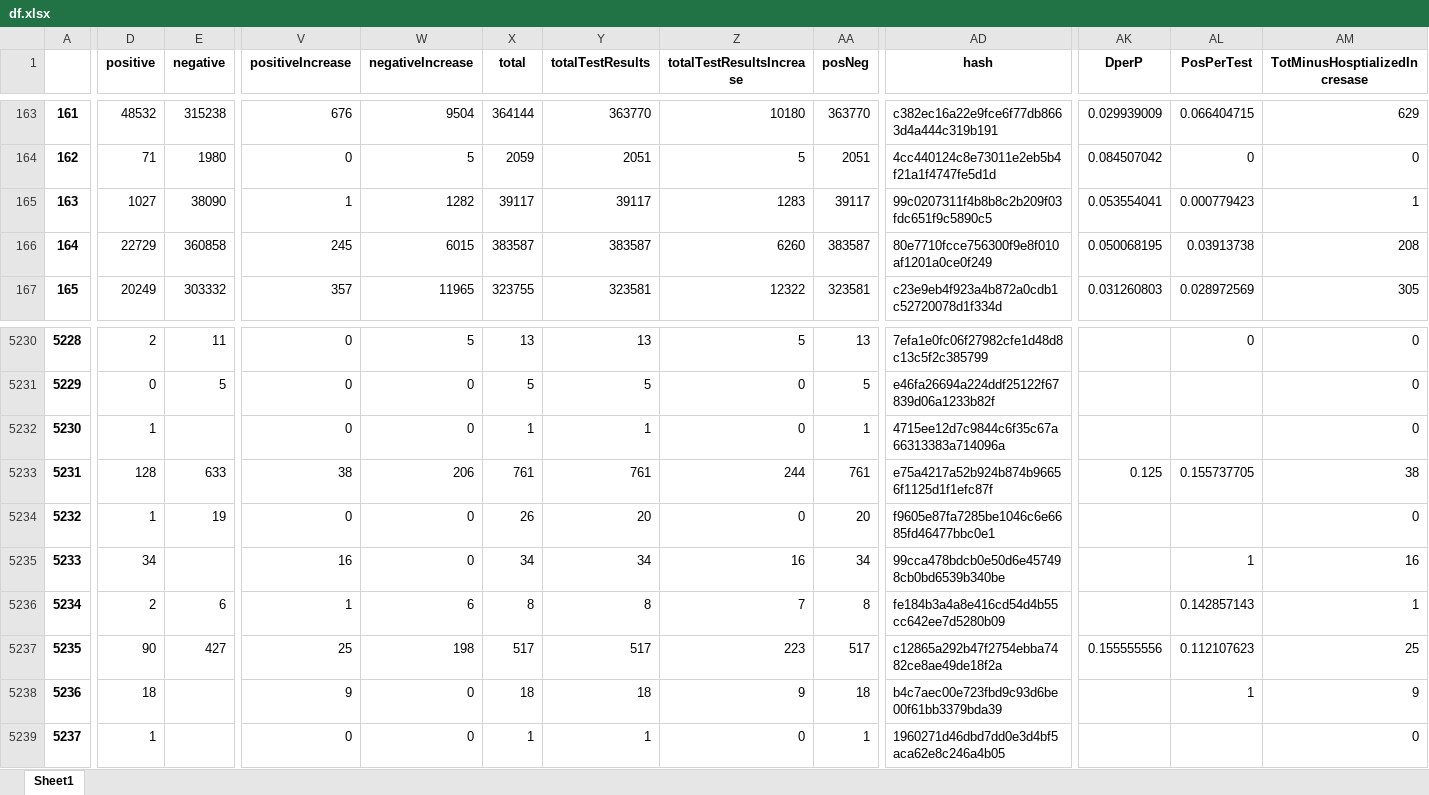
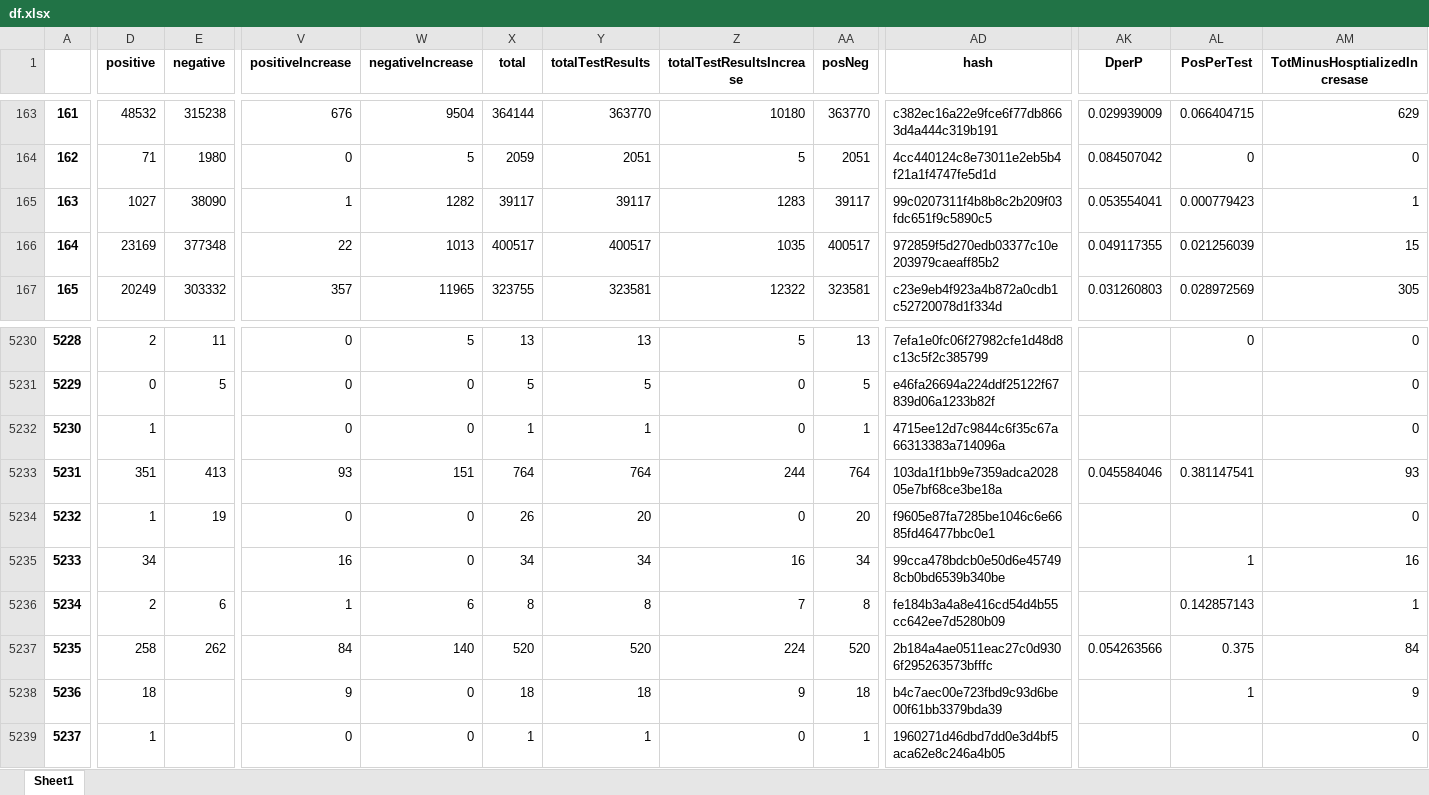
Before and after one commit to Stripling07/UT_COVID, an Excel workbook: df.xlsx, sheet Sheet1, drawn as a sheet; only a part is shown, gaps mark what is left out; values as stored, in another font and other column widths than the file's, no borders; the diff covers the shown part only; the diff names each change by its address in the sheet, - before the commit and + after, or states it on an @@ line.

```diff
--- a/df.xlsx (sheet Sheet1)
+++ b/df.xlsx (sheet Sheet1)
-D166 (positive): 22729
+D166 (positive): 23169
-E166 (negative): 360858
+E166 (negative): 377348
-V166 (positiveIncrease): 245
+V166 (positiveIncrease): 22
-W166 (negativeIncrease): 6015
+W166 (negativeIncrease): 1013
-X166 (total): 383587
+X166 (total): 400517
-Y166 (totalTestResults): 383587
+Y166 (totalTestResults): 400517
-Z166 (totalTestResultsIncrease): 6260
+Z166 (totalTestResultsIncrease): 1035
-AA166 (posNeg): 383587
+AA166 (posNeg): 400517
-AD166 (hash): 80e7710fcce756300f9e8f010af1201a0ce0f249
+AD166 (hash): 972859f5d270edb03377c10e203979caeaff85b2
-AK166 (DperP): 0.050068195
+AK166 (DperP): 0.049117355
-AL166 (PosPerTest): 0.03913738
+AL166 (PosPerTest): 0.021256039
-AM166 (TotMinusHosptializedIncresase): 208
+AM166 (TotMinusHosptializedIncresase): 15
-D5233 (positive): 128
+D5233 (positive): 351
-E5233 (negative): 633
+E5233 (negative): 413
-V5233 (positiveIncrease): 38
+V5233 (positiveIncrease): 93
-W5233 (negativeIncrease): 206
+W5233 (negativeIncrease): 151
-X5233 (total): 761
+X5233 (total): 764
-Y5233 (totalTestResults): 761
+Y5233 (totalTestResults): 764
-AA5233 (posNeg): 761
+AA5233 (posNeg): 764
-AD5233 (hash): e75a4217a52b924b874b96656f1125d1f1efc87f
+AD5233 (hash): 103da1f1bb9e7359adca202805e7bf68ce3be18a
-AK5233 (DperP): 0.125
+AK5233 (DperP): 0.045584046
-AL5233 (PosPerTest): 0.155737705
+AL5233 (PosPerTest): 0.381147541
-AM5233 (TotMinusHosptializedIncresase): 38
+AM5233 (TotMinusHosptializedIncresase): 93
-D5237 (positive): 90
+D5237 (positive): 258
-E5237 (negative): 427
+E5237 (negative): 262
-V5237 (positiveIncrease): 25
+V5237 (positiveIncrease): 84
-W5237 (negativeIncrease): 198
+W5237 (negativeIncrease): 140
-X5237 (total): 517
+X5237 (total): 520
-Y5237 (totalTestResults): 517
+Y5237 (totalTestResults): 520
-Z5237 (totalTestResultsIncrease): 223
+Z5237 (totalTestResultsIncrease): 224
-AA5237 (posNeg): 517
+AA5237 (posNeg): 520
-AD5237 (hash): c12865a292b47f2754ebba7482ce8ae49de18f2a
+AD5237 (hash): 2b184a4ae0511eac27c0d9306f295263573bfffc
-AK5237 (DperP): 0.155555556
+AK5237 (DperP): 0.054263566
-AL5237 (PosPerTest): 0.112107623
+AL5237 (PosPerTest): 0.375
-AM5237 (TotMinusHosptializedIncresase): 25
+AM5237 (TotMinusHosptializedIncresase): 84
```
Also changed, not shown: 1186 edited cells elsewhere in this sheet, 8 other files.
